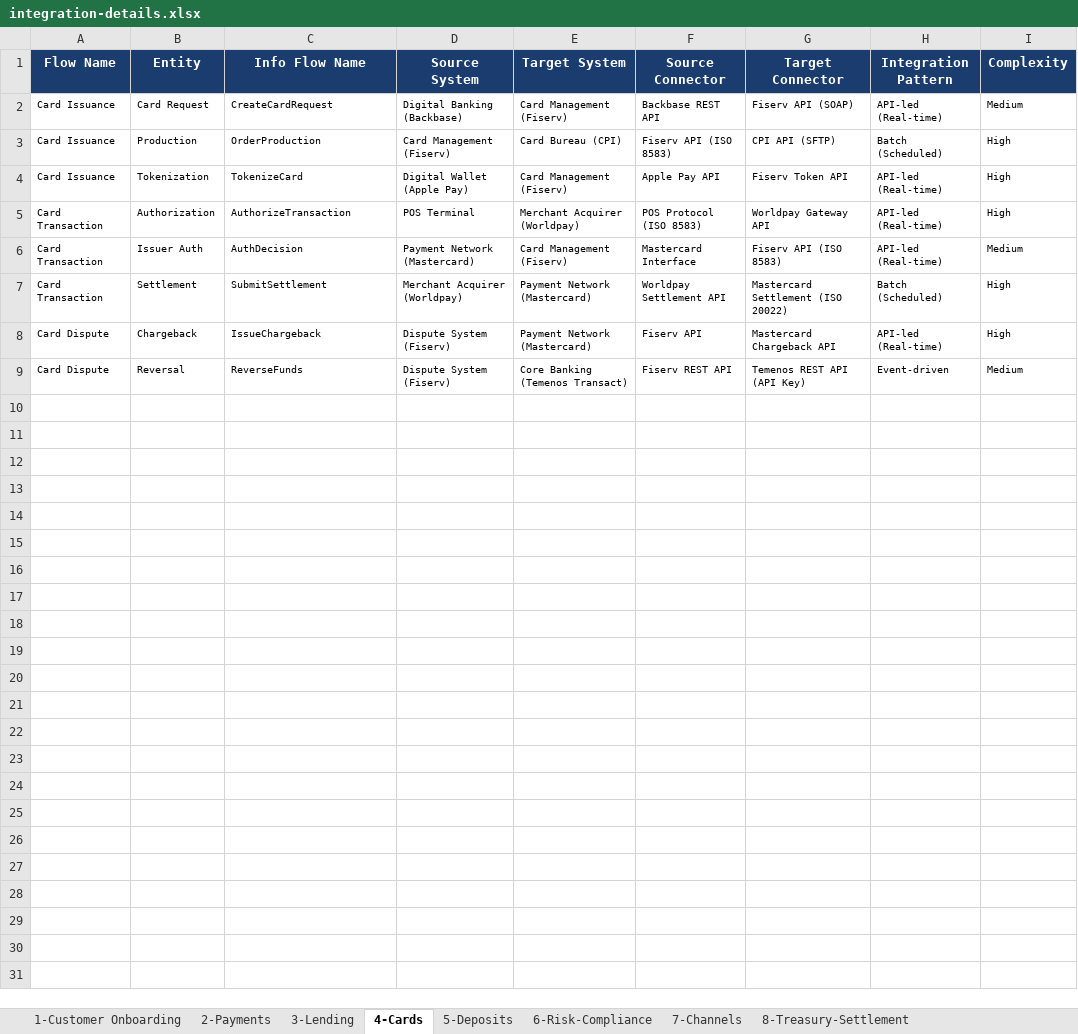
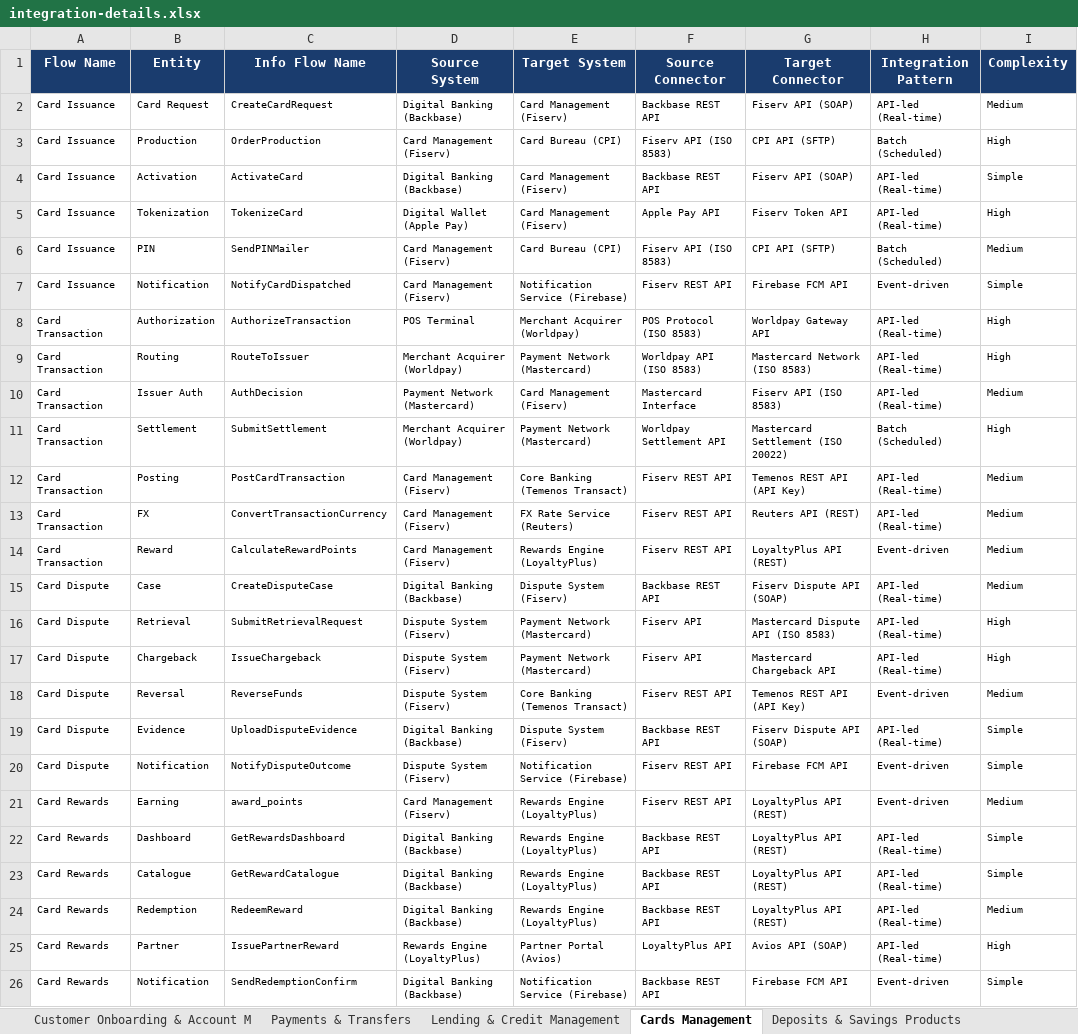
Before and after one commit to Sherayu/IntegrationSolutionPacks, an Excel workbook: Banking/Catalogue/integration-details.xlsx, sheet Cards Management, drawn as a sheet; values as stored, in another font and other column widths than the file's, no borders; the diff names each change by its address in the sheet, - before the commit and + after, or states it on an @@ line.

Commit message:
feat(banking): expand domain to 12 sections, 40 sub-flows, 218 integration rows
Full Banking domain expansion meeting updated SEED_PROMPT.md targets:

Scope changes:
- README: 1497 -> 2665 lines
- Sections: 8 -> 12 (new: Trade Finance, Wealth Management, Contact Center, Collections)
- Sub-flows: 24 -> 40 (added 4 new sub-flows to existing sections, 12 to new sections)
- Integration rows: 93 -> 218 (all existing sub-flows enriched + new sub-flows)
- Acceptance criteria: 97 -> 222 (all existing sub-flows enriched + new sub-flows)
- Test data entities: 13 -> 44 (31 new entity types)
- XLSX: 93 rows/8 sheets -> 218 rows/12 sheets
- PDF: 40/40 mermaid diagrams, 165 pages

Architecture:
- All new sub-flows have full mermaid sequence diagrams (20-30 steps each)
- Integration tables use real vendor products (Finacle Trade, Bloomberg AIM,
  Genesys Cloud CX, FICO Debt Manager)
- Consistent test data values across all flows (same customer/account IDs)
- All BIAN capability codes mapped correctly

Build scripts:
- Scripts/expand_readme.py: defines all expansion data structures
- Scripts/build_expanded_readme.py: generates the expanded README from
  existing content + new data
- Scripts/generate_xlsx.py: refactored to parse README tables directly

```diff
--- a/Banking/Catalogue/integration-details.xlsx (sheet Cards Management)
+++ b/Banking/Catalogue/integration-details.xlsx (sheet Cards Management)
-sheet tab: 1-Customer Onboarding
+sheet tab: Customer Onboarding & Account M
-sheet tab: 2-Payments
+sheet tab: Payments & Transfers
-sheet tab: 3-Lending
+sheet tab: Lending & Credit Management
-sheet tab: 4-Cards
+sheet tab: Cards Management
-sheet tab: 5-Deposits
+sheet tab: Deposits & Savings Products
+row 4: Card Issuance | Activation | ActivateCard | Digital Banking (Backbase) | Card Management (Fiserv) | Backbase REST API | Fiserv API (SOAP) | API-led (Real-time) | Simple
+row 6: Card Issuance | PIN | SendPINMailer | Card Management (Fiserv) | Card Bureau (CPI) | Fiserv API (ISO 8583) | CPI API (SFTP) | Batch (Scheduled) | Medium
+row 7: Card Issuance | Notification | NotifyCardDispatched | Card Management (Fiserv) | Notification Service (Firebase) | Fiserv REST API | Firebase FCM API | Event-driven | Simple
+row 9: Card Transaction | Routing | RouteToIssuer | Merchant Acquirer (Worldpay) | Payment Network (Mastercard) | Worldpay API (ISO 8583) | Mastercard Network (ISO 8583) | API-led (Real-time) | High
+row 12: Card Transaction | Posting | PostCardTransaction | Card Management (Fiserv) | Core Banking (Temenos Transact) | Fiserv REST API | Temenos REST API (API Key) | API-led (Real-time) | Medium
+row 13: Card Transaction | FX | ConvertTransactionCurrency | Card Management (Fiserv) | FX Rate Service (Reuters) | Fiserv REST API | Reuters API (REST) | API-led (Real-time) | Medium
+row 14: Card Transaction | Reward | CalculateRewardPoints | Card Management (Fiserv) | Rewards Engine (LoyaltyPlus) | Fiserv REST API | LoyaltyPlus API (REST) | Event-driven | Medium
+row 15: Card Dispute | Case | CreateDisputeCase | Digital Banking (Backbase) | Dispute System (Fiserv) | Backbase REST API | Fiserv Dispute API (SOAP) | API-led (Real-time) | Medium
+row 16: Card Dispute | Retrieval | SubmitRetrievalRequest | Dispute System (Fiserv) | Payment Network (Mastercard) | Fiserv API | Mastercard Dispute API (ISO 8583) | API-led (Real-time) | High
+row 19: Card Dispute | Evidence | UploadDisputeEvidence | Digital Banking (Backbase) | Dispute System (Fiserv) | Backbase REST API | Fiserv Dispute API (SOAP) | API-led (Real-time) | Simple
+row 20: Card Dispute | Notification | NotifyDisputeOutcome | Dispute System (Fiserv) | Notification Service (Firebase) | Fiserv REST API | Firebase FCM API | Event-driven | Simple
+row 21: Card Rewards | Earning | award_points | Card Management (Fiserv) | Rewards Engine (LoyaltyPlus) | Fiserv REST API | LoyaltyPlus API (REST) | Event-driven | Medium
+row 22: Card Rewards | Dashboard | GetRewardsDashboard | Digital Banking (Backbase) | Rewards Engine (LoyaltyPlus) | Backbase REST API | LoyaltyPlus API (REST) | API-led (Real-time) | Simple
+row 23: Card Rewards | Catalogue | GetRewardCatalogue | Digital Banking (Backbase) | Rewards Engine (LoyaltyPlus) | Backbase REST API | LoyaltyPlus API (REST) | API-led (Real-time) | Simple
+row 24: Card Rewards | Redemption | RedeemReward | Digital Banking (Backbase) | Rewards Engine (LoyaltyPlus) | Backbase REST API | LoyaltyPlus API (REST) | API-led (Real-time) | Medium
+row 25: Card Rewards | Partner | IssuePartnerReward | Rewards Engine (LoyaltyPlus) | Partner Portal (Avios) | LoyaltyPlus API | Avios API (SOAP) | API-led (Real-time) | High
+row 26: Card Rewards | Notification | SendRedemptionConfirm | Digital Banking (Backbase) | Notification Service (Firebase) | Backbase REST API | Firebase FCM API | Event-driven | Simple
```
Also changed, not shown: sheet Payments & Transfers, sheet Lending & Credit Management, sheet Deposits & Savings Products, sheet Channels & Digital Banking, sheet Finance, Treasury & Settlement, sheet Customer Onboarding & Account M, 1 more sheet, other sheet tabs, 6 other files.
